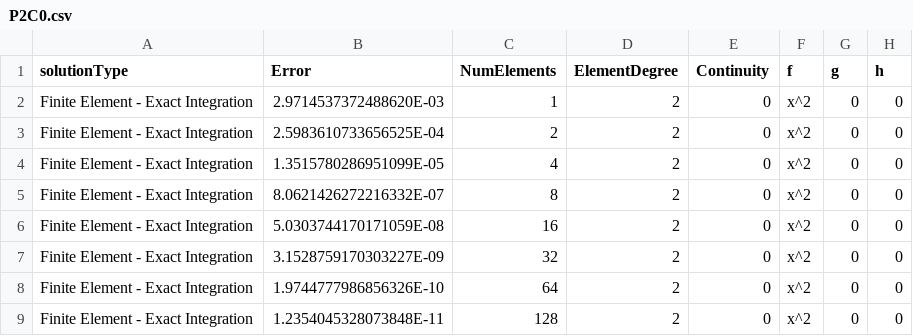
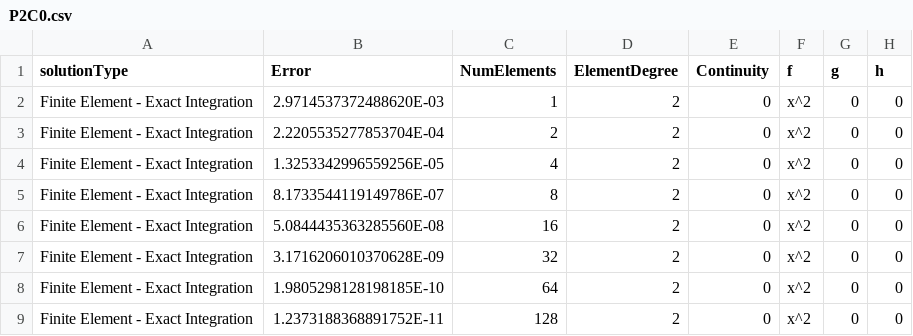
Before and after one commit to GregVernon/CEEN_507, a CSV file: Coding/Assignment_2/data/part_1/P2C0.csv, drawn as a sheet.

Commit message:
Final data upload - part 1

```diff
--- a/Coding/Assignment_2/data/part_1/P2C0.csv
+++ b/Coding/Assignment_2/data/part_1/P2C0.csv
@@ -2,8 +2,8 @@ solutionType, Error, NumElements, ElementDegree, Continuity, f, g, h
 Finite Element - Exact Integration,2.9714537372488620E-03,1,2,0,x^2,0,0
-Finite Element - Exact Integration,2.5983610733656525E-04,2,2,0,x^2,0,0
-Finite Element - Exact Integration,1.3515780286951099E-05,4,2,0,x^2,0,0
-Finite Element - Exact Integration,8.0621426272216332E-07,8,2,0,x^2,0,0
-Finite Element - Exact Integration,5.0303744170171059E-08,16,2,0,x^2,0,0
-Finite Element - Exact Integration,3.1528759170303227E-09,32,2,0,x^2,0,0
-Finite Element - Exact Integration,1.9744777986856326E-10,64,2,0,x^2,0,0
-Finite Element - Exact Integration,1.2354045328073848E-11,128,2,0,x^2,0,0
+Finite Element - Exact Integration,2.2205535277853704E-04,2,2,0,x^2,0,0
+Finite Element - Exact Integration,1.3253342996559256E-05,4,2,0,x^2,0,0
+Finite Element - Exact Integration,8.1733544119149786E-07,8,2,0,x^2,0,0
+Finite Element - Exact Integration,5.0844435363285560E-08,16,2,0,x^2,0,0
+Finite Element - Exact Integration,3.1716206010370628E-09,32,2,0,x^2,0,0
+Finite Element - Exact Integration,1.9805298128198185E-10,64,2,0,x^2,0,0
+Finite Element - Exact Integration,1.2373188368891752E-11,128,2,0,x^2,0,0
```
Also changed, not shown: Coding/Assignment_2/data/part_1/P3C0.csv, Coding/Assignment_2/data/part_1/P3C1.csv.
